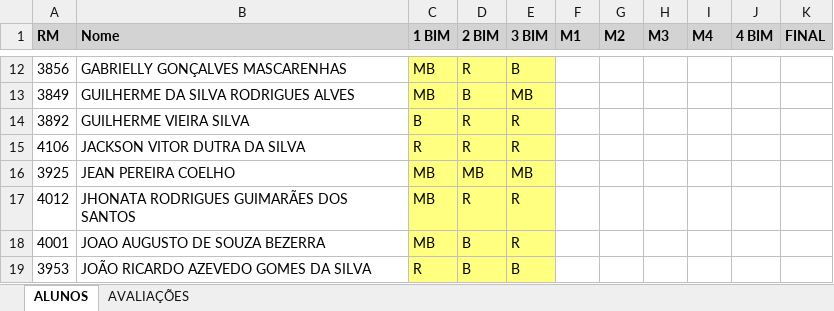
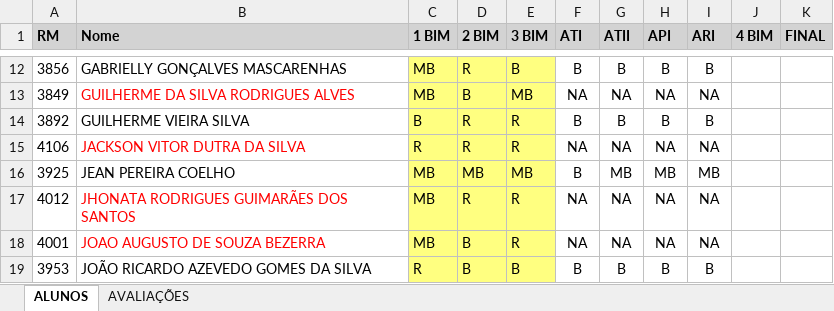
Before and after one commit to fabioclaret/af-avaliacao-final, an Excel workbook: PWII-A.xlsx, sheet ALUNOS, drawn as a sheet; only a part is shown, gaps mark what is left out; values as stored, in another font and other column widths than the file's, no borders; conditional formats not drawn; the diff covers the shown part only; the diff names each change by its address in the sheet, - before the commit and + after, or states it on an @@ line.

```diff
--- a/PWII-A.xlsx (sheet ALUNOS)
+++ b/PWII-A.xlsx (sheet ALUNOS)
-F1: M1
+F1: ATI
-G1: M2
+G1: ATII
-H1: M3
+H1: API
-I1: M4
+I1: ARI
-F12 (ATI): (empty)
+F12 (ATI): B
-G12 (ATII): (empty)
+G12 (ATII): B
-H12 (API): (empty)
+H12 (API): B
-I12 (ARI): (empty)
+I12 (ARI): B
-B13 text colour: black
+B13 text colour: #FF0000
-F13 (ATI): (empty)
+F13 (ATI): NA
-G13 (ATII): (empty)
+G13 (ATII): NA
-H13 (API): (empty)
+H13 (API): NA
-I13 (ARI): (empty)
+I13 (ARI): NA
-F14 (ATI): (empty)
+F14 (ATI): B
-G14 (ATII): (empty)
+G14 (ATII): B
-H14 (API): (empty)
+H14 (API): B
-I14 (ARI): (empty)
+I14 (ARI): B
-B15 text colour: black
+B15 text colour: #FF0000
-F15 (ATI): (empty)
+F15 (ATI): NA
-G15 (ATII): (empty)
+G15 (ATII): NA
-H15 (API): (empty)
+H15 (API): NA
-I15 (ARI): (empty)
+I15 (ARI): NA
-F16 (ATI): (empty)
+F16 (ATI): B
-G16 (ATII): (empty)
+G16 (ATII): MB
-H16 (API): (empty)
+H16 (API): MB
-I16 (ARI): (empty)
+I16 (ARI): MB
-B17:B18 text colour: black
+B17:B18 text colour: #FF0000
-F17:F18 (ATI): (empty)
+F17:F18 (ATI): NA
-G17:G18 (ATII): (empty)
+G17:G18 (ATII): NA
-H17:H18 (API): (empty)
+H17:H18 (API): NA
-I17:I18 (ARI): (empty)
+I17:I18 (ARI): NA
-F19 (ATI): (empty)
+F19 (ATI): B
-G19 (ATII): (empty)
+G19 (ATII): B
-H19 (API): (empty)
+H19 (API): B
-I19 (ARI): (empty)
+I19 (ARI): B
```
Also changed, not shown: 40 edited cells and cell formats elsewhere in this sheet, sheet AVALIAÇÕES, PAMI-A.xlsx, PWII-B.xlsx, 3 other files.
